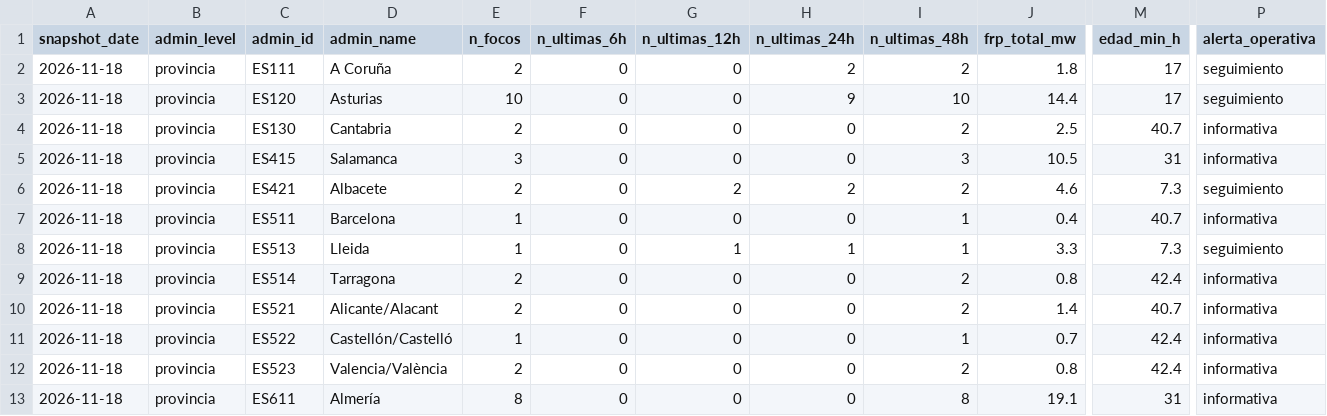
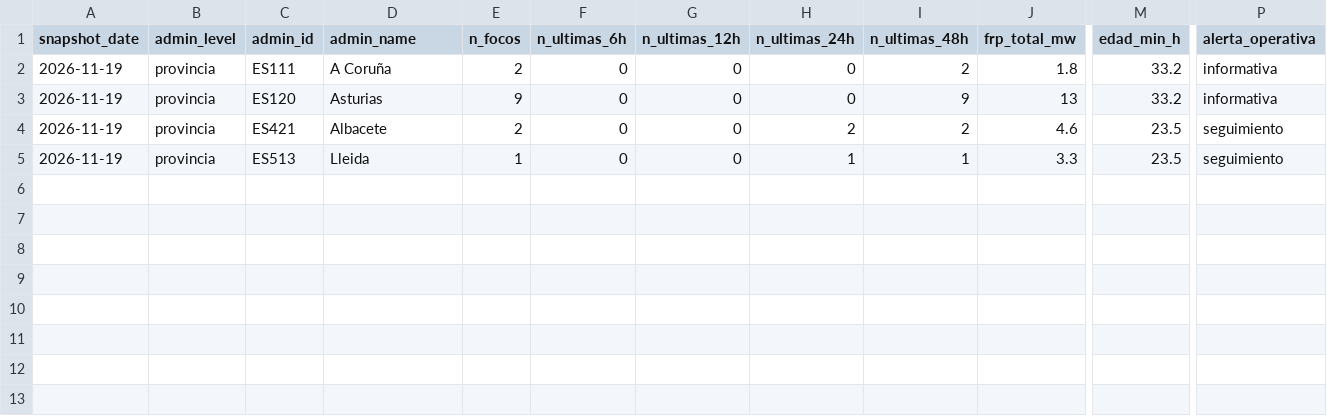
Before and after one commit to santiagomota/visor-fuego, a CSV file: assets/history/firms_summary_provincias_history.csv, drawn as a sheet; only a part is shown, gaps mark what is left out; removed rows and columns are numbered as before the commit, all else as after; rows hold the shown columns only; the diff names each change by its address in the sheet, - before the commit and + after, or states it on an @@ line.

```diff
--- a/assets/history/firms_summary_provincias_history.csv
+++ b/assets/history/firms_summary_provincias_history.csv
-A2:A3 (snapshot_date): 2026-11-18
+A2:A3 (snapshot_date): 2026-11-19
-H2 (n_ultimas_24h): 2
+H2 (n_ultimas_24h): 0
-M2:M3 (edad_min_h): 17
+M2:M3 (edad_min_h): 33.2
-P2:P3 (alerta_operativa): seguimiento
+P2:P3 (alerta_operativa): informativa
-E3 (n_focos): 10
+E3 (n_focos): 9
-H3 (n_ultimas_24h): 9
+H3 (n_ultimas_24h): 0
-I3 (n_ultimas_48h): 10
+I3 (n_ultimas_48h): 9
-J3 (frp_total_mw): 14.4
+J3 (frp_total_mw): 13
-row 4: 2026-11-18 | provincia | ES130 | Cantabria | 2 | 0 | 0 | 0 | 2 | 2.5 | 40.7 | informativa
-row 5: 2026-11-18 | provincia | ES415 | Salamanca | 3 | 0 | 0 | 0 | 3 | 10.5 | 31 | informativa
-A4 (snapshot_date): 2026-11-18
+A4 (snapshot_date): 2026-11-19
-G4 (n_ultimas_12h): 2
+G4 (n_ultimas_12h): 0
-M4 (edad_min_h): 7.3
+M4 (edad_min_h): 23.5
-row 7: 2026-11-18 | provincia | ES511 | Barcelona | 1 | 0 | 0 | 0 | 1 | 0.4 | 40.7 | informativa
-A5 (snapshot_date): 2026-11-18
+A5 (snapshot_date): 2026-11-19
-G5 (n_ultimas_12h): 1
+G5 (n_ultimas_12h): 0
-M5 (edad_min_h): 7.3
+M5 (edad_min_h): 23.5
-row 9: 2026-11-18 | provincia | ES514 | Tarragona | 2 | 0 | 0 | 0 | 2 | 0.8 | 42.4 | informativa
-row 10: 2026-11-18 | provincia | ES521 | Alicante/Alacant | 2 | 0 | 0 | 0 | 2 | 1.4 | 40.7 | informativa
-row 11: 2026-11-18 | provincia | ES522 | Castellón/Castelló | 1 | 0 | 0 | 0 | 1 | 0.7 | 42.4 | informativa
-row 12: 2026-11-18 | provincia | ES523 | Valencia/València | 2 | 0 | 0 | 0 | 2 | 0.8 | 42.4 | informativa
-row 13: 2026-11-18 | provincia | ES611 | Almería | 8 | 0 | 0 | 0 | 8 | 19.1 | 31 | informativa
```
Also changed, not shown: assets/aemet/layers.csv, assets/alerts/operational_alerts.csv, 33 other files.
